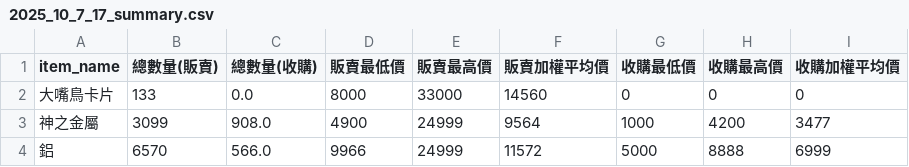
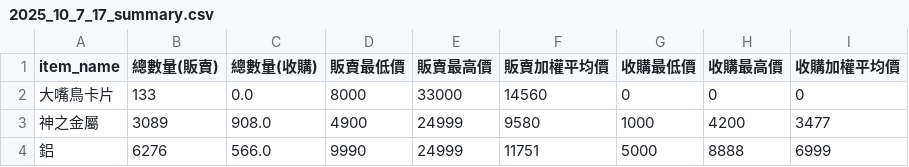
Before and after one commit to nyto9999/ro_auction, a CSV file: 2025_10_7_17_summary.csv, drawn as a sheet.

```diff
--- a/2025_10_7_17_summary.csv
+++ b/2025_10_7_17_summary.csv
@@ -2,3 +2,3 @@ item_name,總數量(販賣),總數量(收購),販賣最低價,販賣最高價,
 大嘴鳥卡片,133,0.0,8000,33000,14560,0,0,0
-神之金屬,3099,908.0,4900,24999,9564,1000,4200,3477
-鋁,6570,566.0,9966,24999,11572,5000,8888,6999
+神之金屬,3089,908.0,4900,24999,9580,1000,4200,3477
+鋁,6276,566.0,9990,24999,11751,5000,8888,6999
```
Also changed, not shown: 5 other files.
